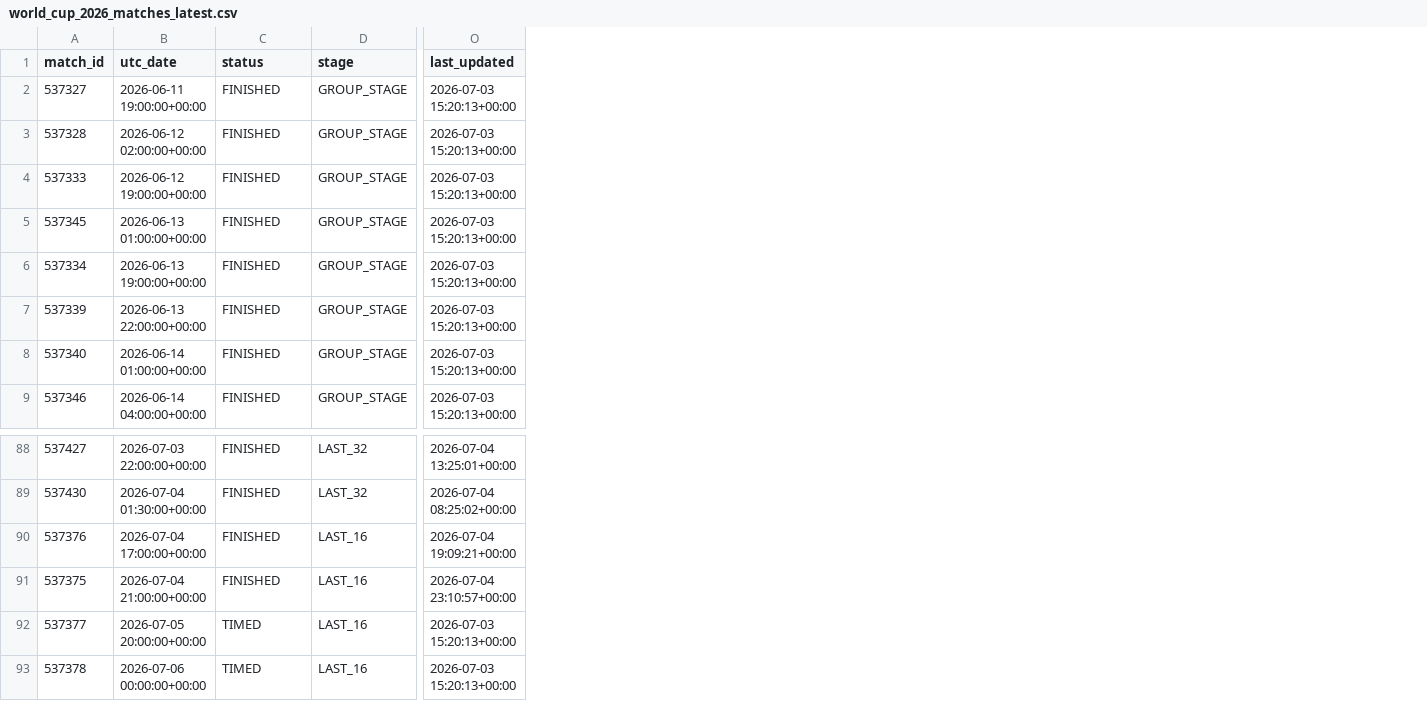
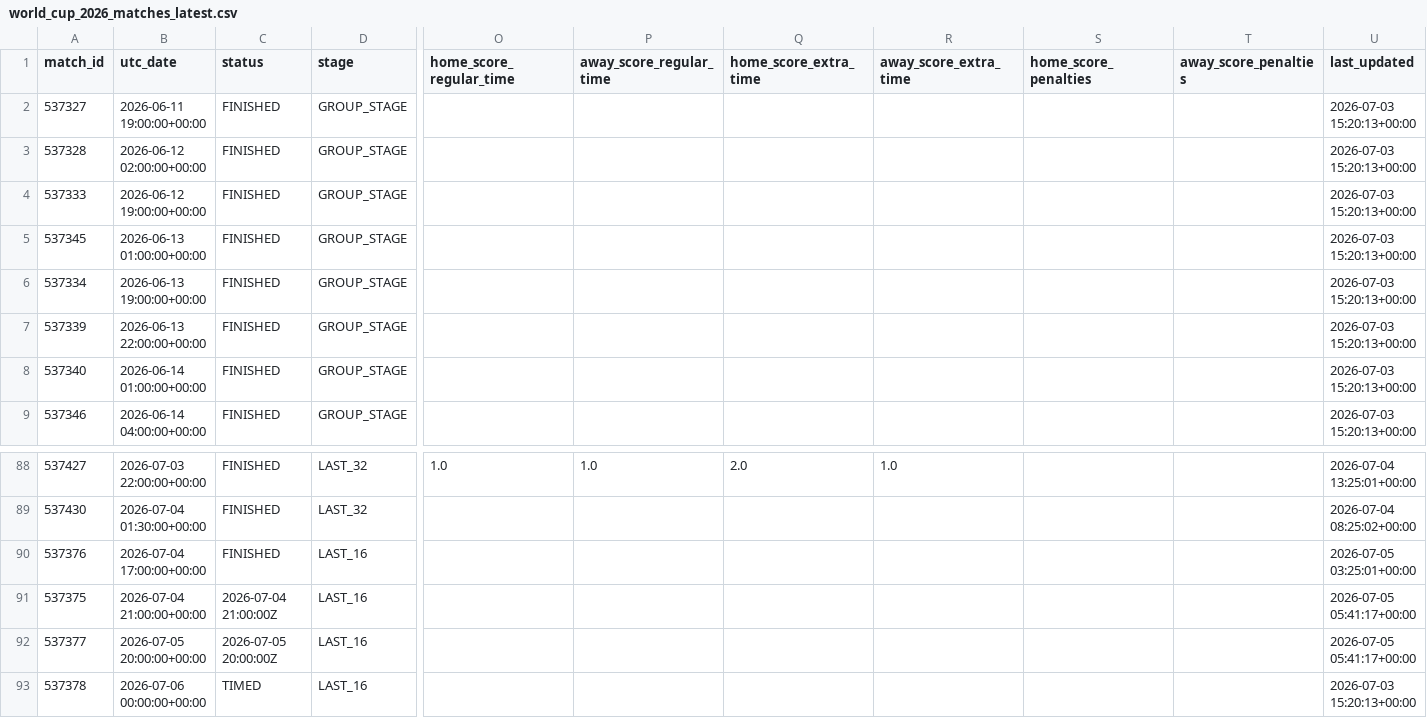
Before and after one commit to hayalows/cupmarket-2026, a CSV file: data/world_cup_2026_matches_latest.csv, drawn as a sheet; only a part is shown, gaps mark what is left out; addresses are those after the commit; the diff names each change by its address in the sheet, - before the commit and + after, or states it on an @@ line.

```diff
--- a/data/world_cup_2026_matches_latest.csv
+++ b/data/world_cup_2026_matches_latest.csv
+column O (home_score_regular_time), row 88: 1.0
+column P (away_score_regular_time), row 88: 1.0
+column Q (home_score_extra_time), row 88: 2.0
+column R (away_score_extra_time), row 88: 1.0
+column S (home_score_penalties), empty
+column T (away_score_penalties), empty
-U90 (last_updated): 2026-07-04 19:09:21+00:00
+U90 (last_updated): 2026-07-05 03:25:01+00:00
-C91 (status): FINISHED
+C91 (status): 2026-07-04 21:00:00Z
-U91 (last_updated): 2026-07-04 23:10:57+00:00
+U91 (last_updated): 2026-07-05 05:41:17+00:00
-C92 (status): TIMED
+C92 (status): 2026-07-05 20:00:00Z
-U92 (last_updated): 2026-07-03 15:20:13+00:00
+U92 (last_updated): 2026-07-05 05:41:17+00:00
```
Also changed, not shown: data/knockout_progress_latest.csv, data/market_movements_latest.csv, 12 other files.
